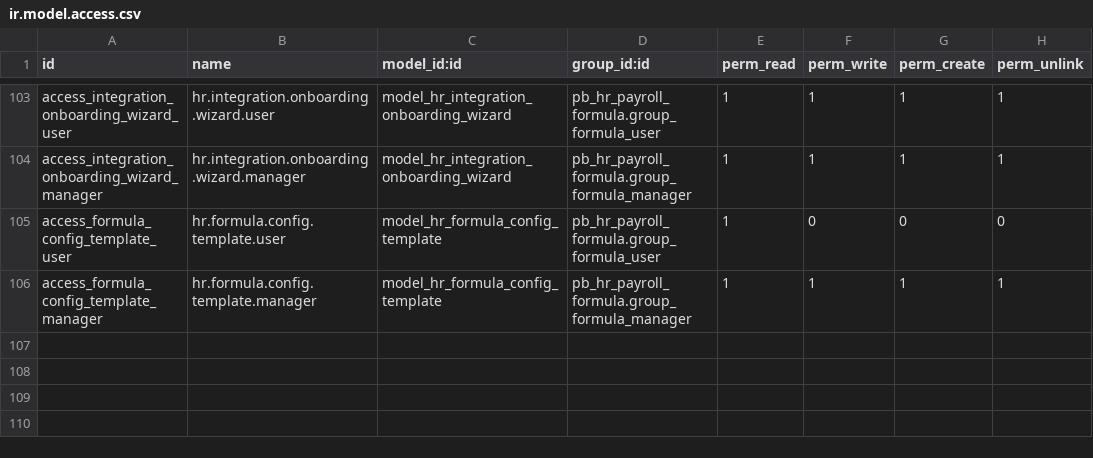
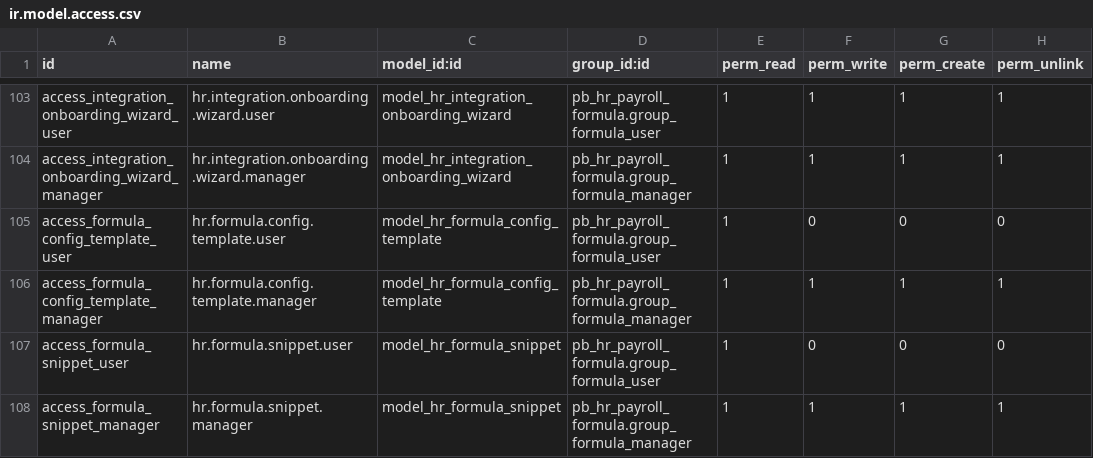
Before and after one commit to biztinct/gitlocal, a CSV file: pb_hr_payroll_formula/security/ir.model.access.csv, drawn as a sheet; only a part is shown, gaps mark what is left out.

Commit message:
feat(W104): formula snippet library model + seeds (WP-F)
Engine-side footprint of the snippet library (D-F7, C1 boundary — no eval-path
change; snippets are inert text until pasted into a rule).

- New model hr.formula.snippet: name, category (proration/cap/bracket/rounding/
  other), body (Excel fragment with ${CODE} placeholders), description, sequence,
  active, optional company_id (empty = shared library).
- Access: user read-only (1,0,0,0), manager full (1,1,1,1) — CRUD is manager-only.
- Seed data/formula_snippet_data.xml (noupdate) with 6 patterns from the VN demo
  formulas: workday proration, hourly overtime, cap-at-ceiling, capped insurance
  deduction, progressive BRACKET tax, round-to-thousands.

Engine manifest 19.0.1.34.0 → 19.0.1.35.0 (schema change ⇒ -u pb_hr_payroll_formula).

```diff
--- a/pb_hr_payroll_formula/security/ir.model.access.csv
+++ b/pb_hr_payroll_formula/security/ir.model.access.csv
@@ -106 +106,3 @@ access_formula_config_template_user,hr.formula.config.template.user,model_hr_for
 access_formula_config_template_manager,hr.formula.config.template.manager,model_hr_formula_config_template,pb_hr_payroll_formula.group_formula_manager,1,1,1,1
+access_formula_snippet_user,hr.formula.snippet.user,model_hr_formula_snippet,pb_hr_payroll_formula.group_formula_user,1,0,0,0
+access_formula_snippet_manager,hr.formula.snippet.manager,model_hr_formula_snippet,pb_hr_payroll_formula.group_formula_manager,1,1,1,1
```
Also changed, not shown: 4 other files.
